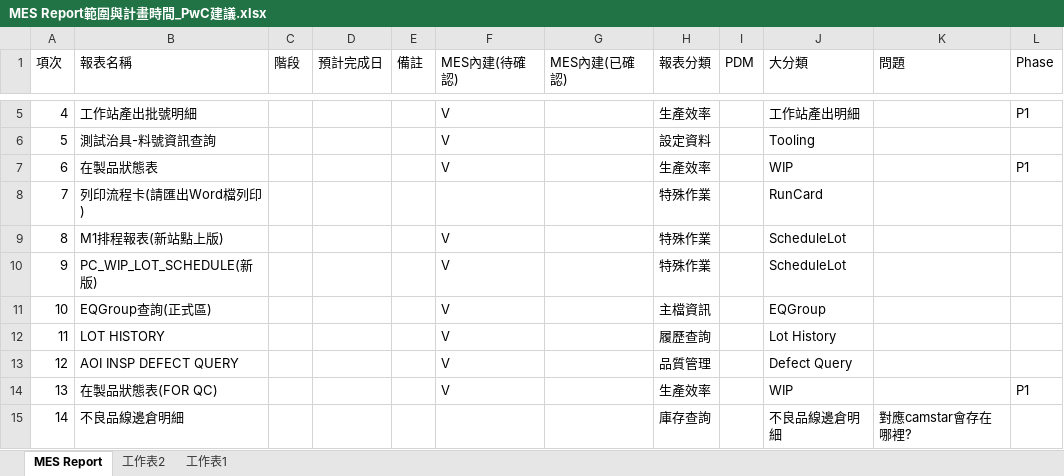
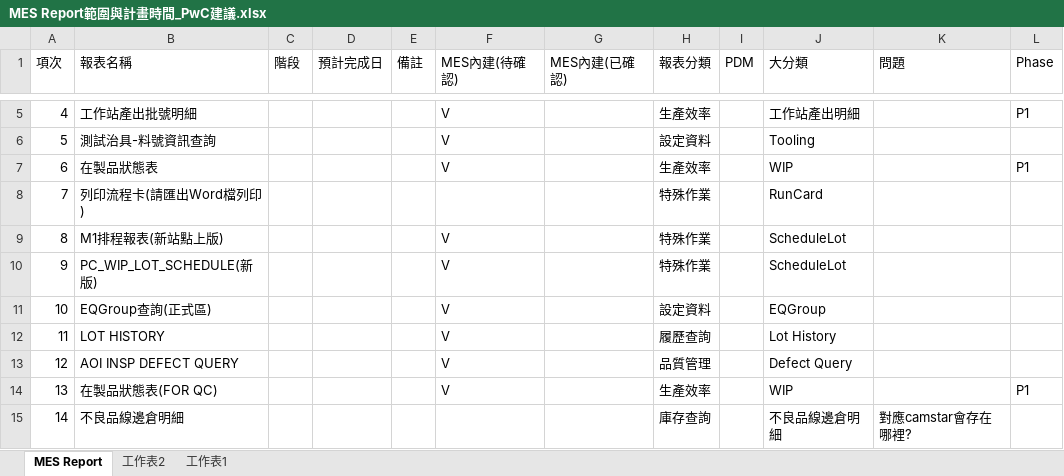
Before and after one commit to ivan5174/ivan5174.github.io, an Excel workbook: MES Report範圍與計畫時間_PwC建議.xlsx, sheet MES Report, drawn as a sheet; only a part is shown, gaps mark what is left out; values as stored, in another font and other column widths than the file's, no cell formats; charts and pictures not drawn; the diff names each change by its address in the sheet, - before the commit and + after, or states it on an @@ line.

Commit message:
update

```diff
--- a/MES Report範圍與計畫時間_PwC建議.xlsx (sheet MES Report)
+++ b/MES Report範圍與計畫時間_PwC建議.xlsx (sheet MES Report)
-H11 (報表分類): 主檔資訊
+H11 (報表分類): 設定資料
```
Also changed, not shown: cell formats.
